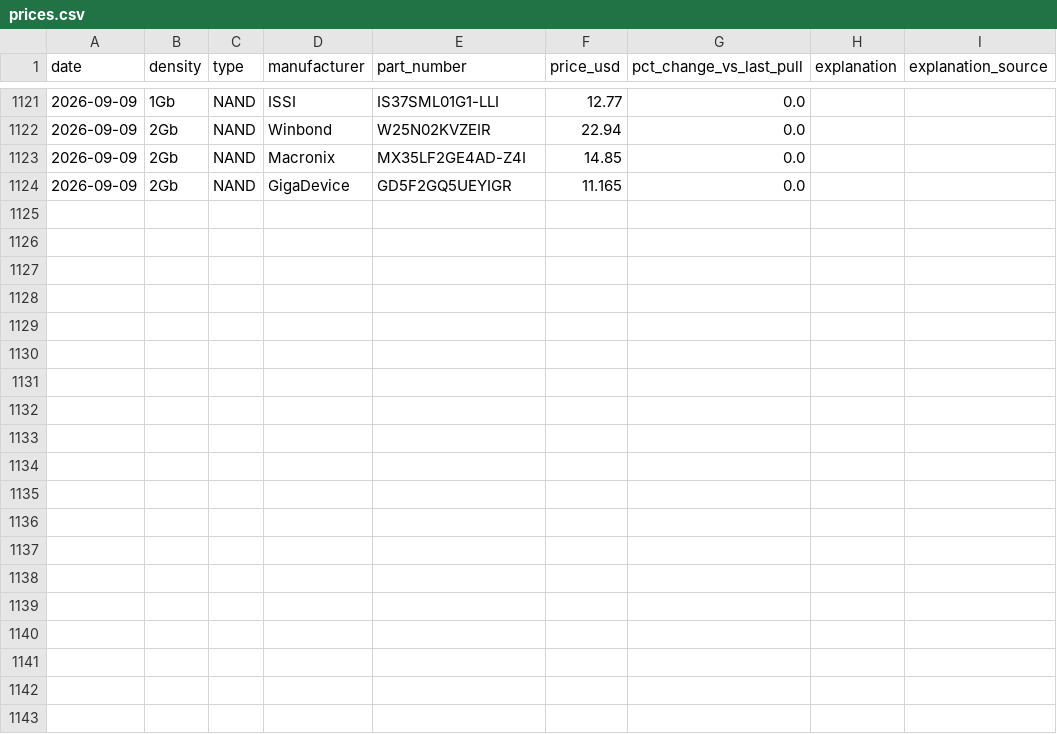
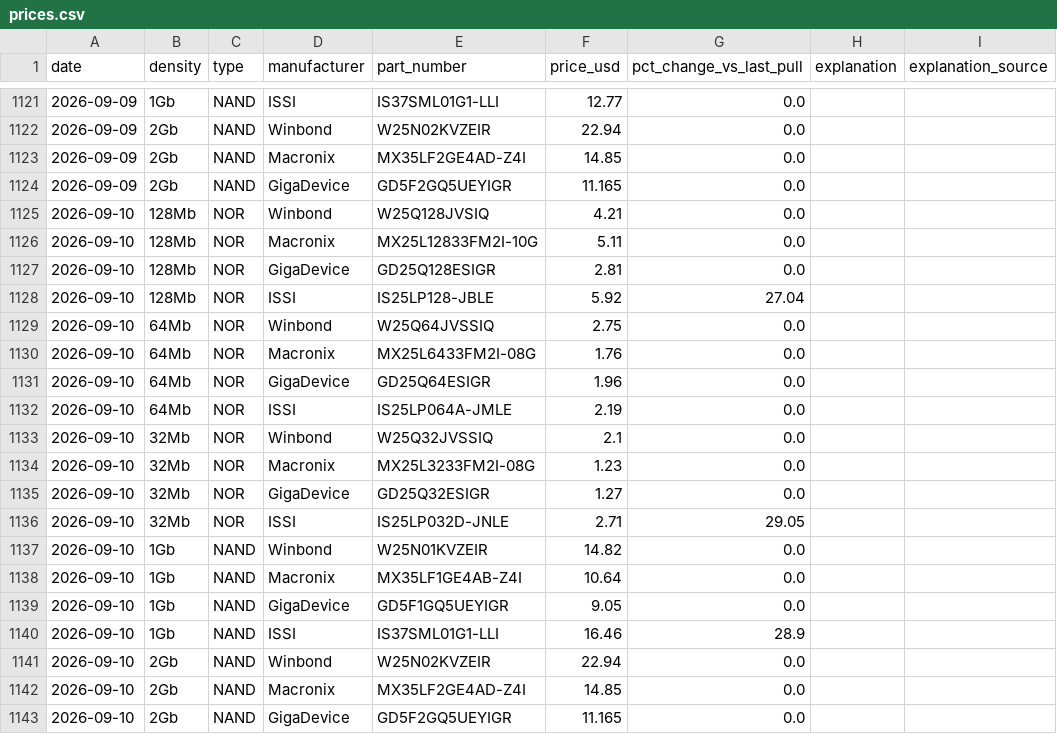
Before and after one commit to dpark0307/winbond-tracker-final, a CSV file: prices.csv, drawn as a sheet; only a part is shown, gaps mark what is left out; the diff names each change by its address in the sheet, - before the commit and + after, or states it on an @@ line.

```diff
--- a/prices.csv
+++ b/prices.csv
+row 1125: 2026-09-10 | 128Mb | NOR | Winbond | W25Q128JVSIQ | 4.21 | 0.0
+row 1126: 2026-09-10 | 128Mb | NOR | Macronix | MX25L12833FM2I-10G | 5.11 | 0.0
+row 1127: 2026-09-10 | 128Mb | NOR | GigaDevice | GD25Q128ESIGR | 2.81 | 0.0
+row 1128: 2026-09-10 | 128Mb | NOR | ISSI | IS25LP128-JBLE | 5.92 | 27.04
+row 1129: 2026-09-10 | 64Mb | NOR | Winbond | W25Q64JVSSIQ | 2.75 | 0.0
+row 1130: 2026-09-10 | 64Mb | NOR | Macronix | MX25L6433FM2I-08G | 1.76 | 0.0
+row 1131: 2026-09-10 | 64Mb | NOR | GigaDevice | GD25Q64ESIGR | 1.96 | 0.0
+row 1132: 2026-09-10 | 64Mb | NOR | ISSI | IS25LP064A-JMLE | 2.19 | 0.0
+row 1133: 2026-09-10 | 32Mb | NOR | Winbond | W25Q32JVSSIQ | 2.1 | 0.0
+row 1134: 2026-09-10 | 32Mb | NOR | Macronix | MX25L3233FM2I-08G | 1.23 | 0.0
+row 1135: 2026-09-10 | 32Mb | NOR | GigaDevice | GD25Q32ESIGR | 1.27 | 0.0
+row 1136: 2026-09-10 | 32Mb | NOR | ISSI | IS25LP032D-JNLE | 2.71 | 29.05
+row 1137: 2026-09-10 | 1Gb | NAND | Winbond | W25N01KVZEIR | 14.82 | 0.0
+row 1138: 2026-09-10 | 1Gb | NAND | Macronix | MX35LF1GE4AB-Z4I | 10.64 | 0.0
+row 1139: 2026-09-10 | 1Gb | NAND | GigaDevice | GD5F1GQ5UEYIGR | 9.05 | 0.0
+row 1140: 2026-09-10 | 1Gb | NAND | ISSI | IS37SML01G1-LLI | 16.46 | 28.9
+row 1141: 2026-09-10 | 2Gb | NAND | Winbond | W25N02KVZEIR | 22.94 | 0.0
+row 1142: 2026-09-10 | 2Gb | NAND | Macronix | MX35LF2GE4AD-Z4I | 14.85 | 0.0
+row 1143: 2026-09-10 | 2Gb | NAND | GigaDevice | GD5F2GQ5UEYIGR | 11.165 | 0.0
```
